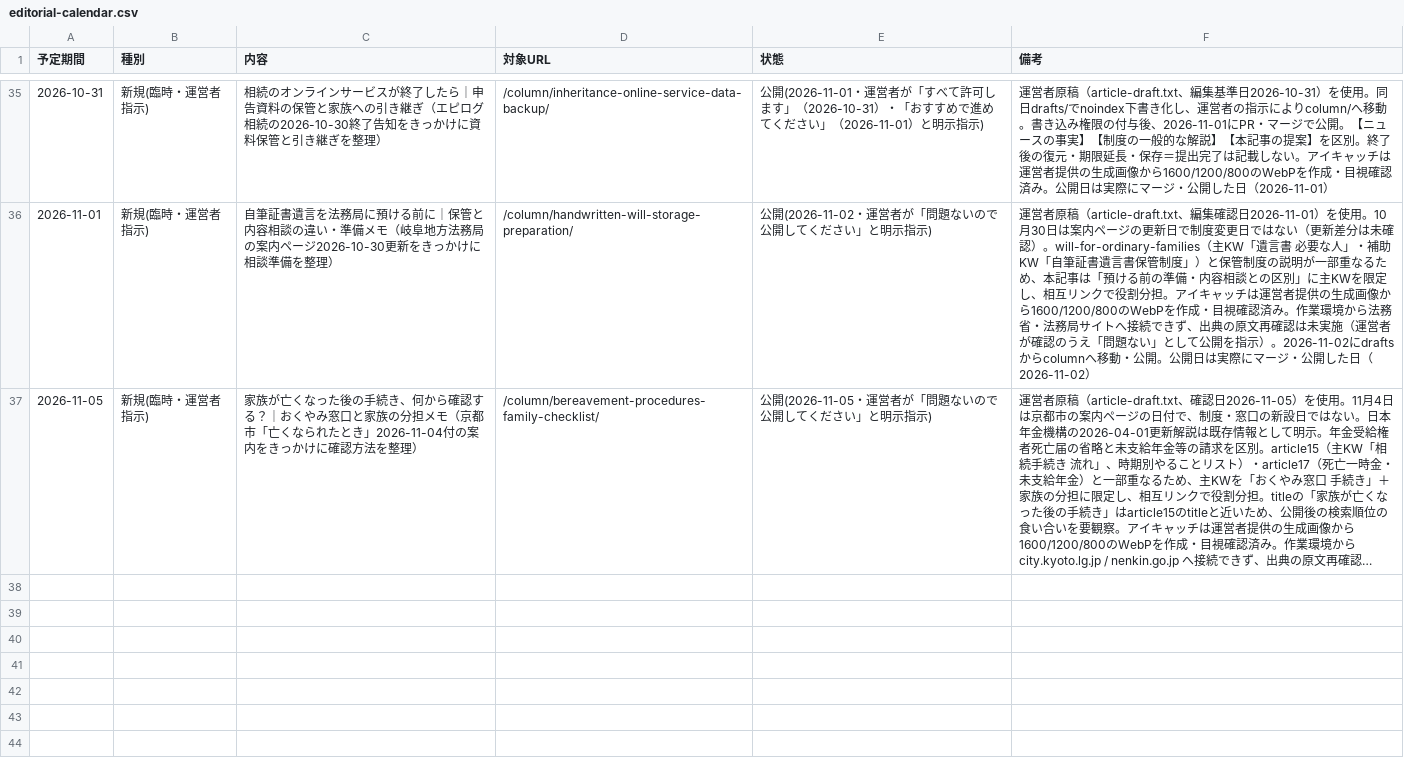
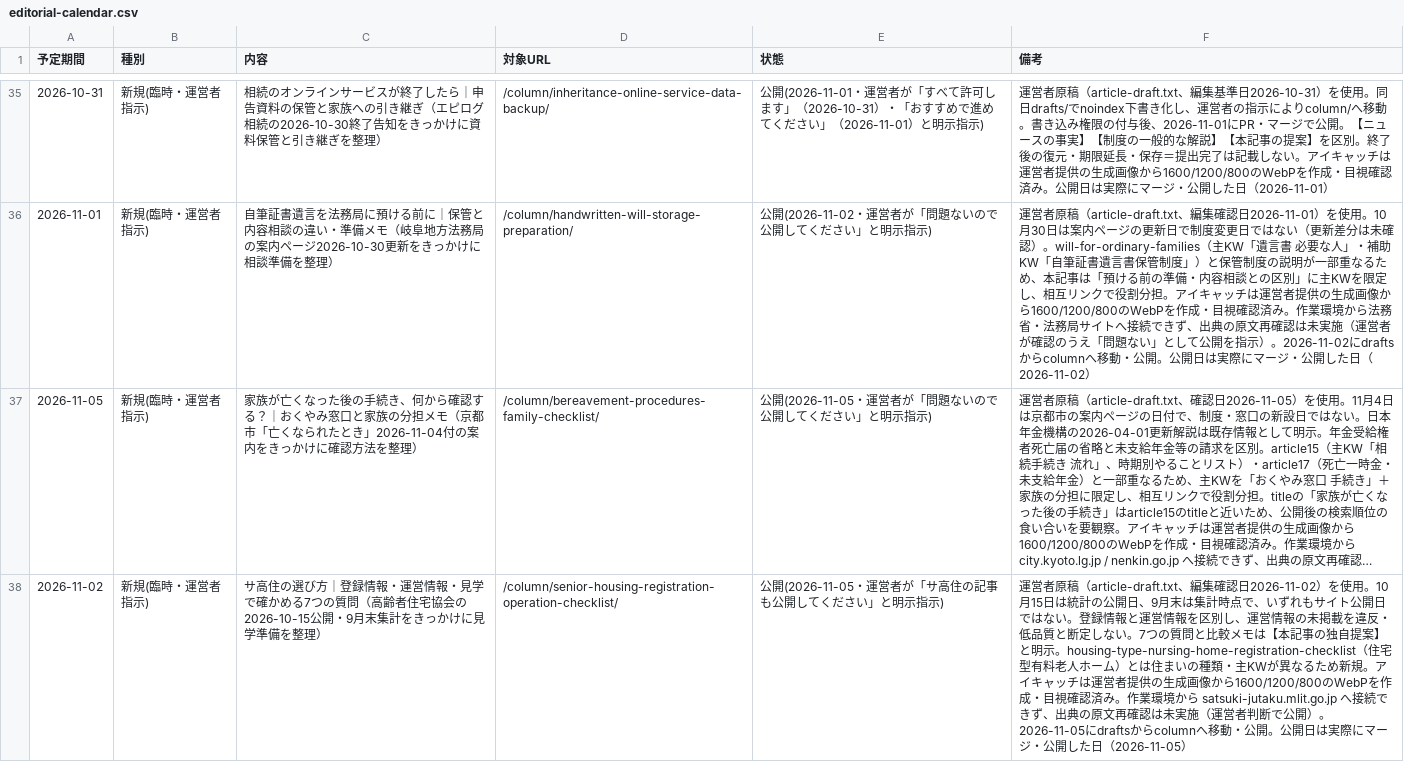
Before and after one commit to tfqys680-jpg/shukatsu-site, a CSV file: docs/seo/editorial-calendar.csv, drawn as a sheet; only a part is shown, gaps mark what is left out; long unchanged cells end in …; the diff names each change by its address in the sheet, - before the commit and + after, or states it on an @@ line.

```diff
--- a/docs/seo/editorial-calendar.csv
+++ b/docs/seo/editorial-calendar.csv
+row 38: 2026-11-02 | 新規(臨時・運営者指示) | サ高住の選び方｜登録情報・運営情報・見学で確かめる7つの質問（高齢者住宅協会の2026-10-15公開・9月末集計をきっかけに見学準備を整理） | /column/senior-housing-registration-operation-checklist/ | 公開(2026-11-05・運営者が「サ高住の記事も公開してください」と明示指示) | 運営者原稿（article-draft.txt、編集確認日2026-11-02）を使用。10月15日は統計の公開日、9月末は集計時点で、いずれもサイト公開日ではない。登録情報と運営情報を区別し、運営情報の未掲載を違反・低品質と断定しない。7つの質問と比較メモは【本記事の独自提案】と明示。housing-type-nursing-home-registration-checklist（住宅型有料老人ホーム）とは住まいの種類・主KWが異なるため新規。アイキャッチは運営者提供の生成画像から1600/1200/800のWebPを作成・目視確認済み。作業環境から satsuki-jutaku.mlit.go.jp へ接続できず、出典の原文再確認は未実施（運営者判断で公開）。2026-11-05にdraftsからcolumnへ移動・公開。公開日は実際にマージ・公開した日（2026-11-05）
```
Also changed, not shown: docs/seo/content-inventory.csv, docs/seo/internal-link-map.csv, 10 other files.
